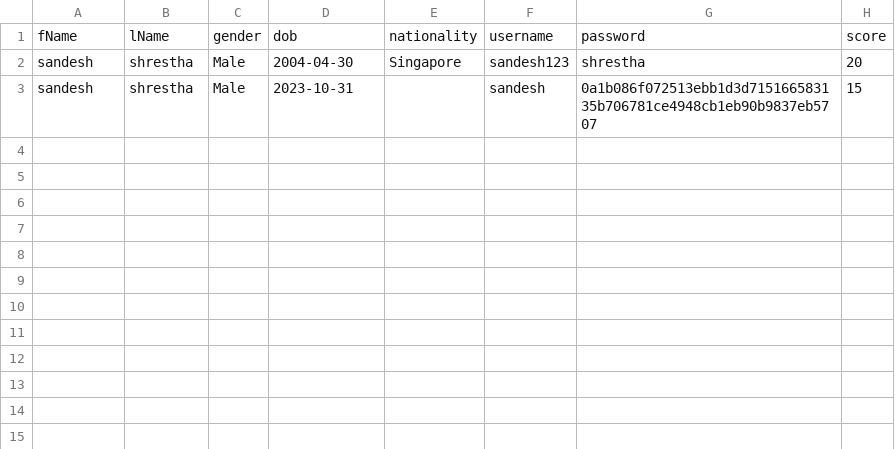
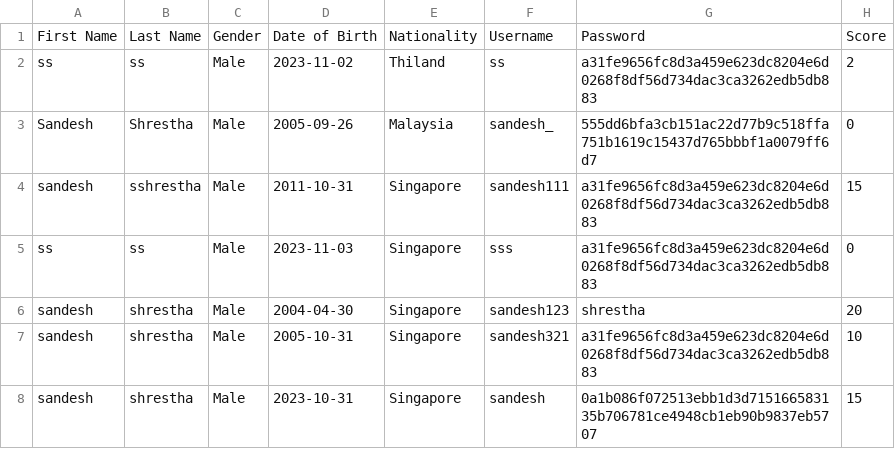
Before and after one commit to Sundess/masathai, a CSV file: src/main/resources/data/users.csv, drawn as a sheet; removed rows and columns are numbered as before the commit, all else as after; the diff names each change by its address in the sheet, - before the commit and + after, or states it on an @@ line.

```diff
--- a/src/main/resources/data/users.csv
+++ b/src/main/resources/data/users.csv
-row 1: fName | lName | gender | dob | nationality | username | password | score
+row 1: First Name | Last Name | Gender | Date of Birth | Nationality | Username | Password | Score
+row 2: ss | ss | Male | 2023-11-02 | Thiland | ss | a31fe9656fc8d3a459e623dc8204e6d0268f8df56d734dac3ca3262edb5db883 | 2
+row 3: Sandesh | Shrestha | Male | 2005-09-26 | Malaysia | sandesh_ | 555dd6bfa3cb151ac22d77b9c518ffa751b1619c15437d765bbbf1a0079ff6d7 | 0
+row 4: sandesh | sshrestha | Male | 2011-10-31 | Singapore | sandesh111 | a31fe9656fc8d3a459e623dc8204e6d0268f8df56d734dac3ca3262edb5db883 | 15
+row 5: ss | ss | Male | 2023-11-03 | Singapore | sss | a31fe9656fc8d3a459e623dc8204e6d0268f8df56d734dac3ca3262edb5db883 | 0
+row 7: sandesh | shrestha | Male | 2005-10-31 | Singapore | sandesh321 | a31fe9656fc8d3a459e623dc8204e6d0268f8df56d734dac3ca3262edb5db883 | 10
-E8: (empty)
+E8: Singapore
```
Also changed, not shown: src/main/resources/data/questions.csv, 28 other files.
